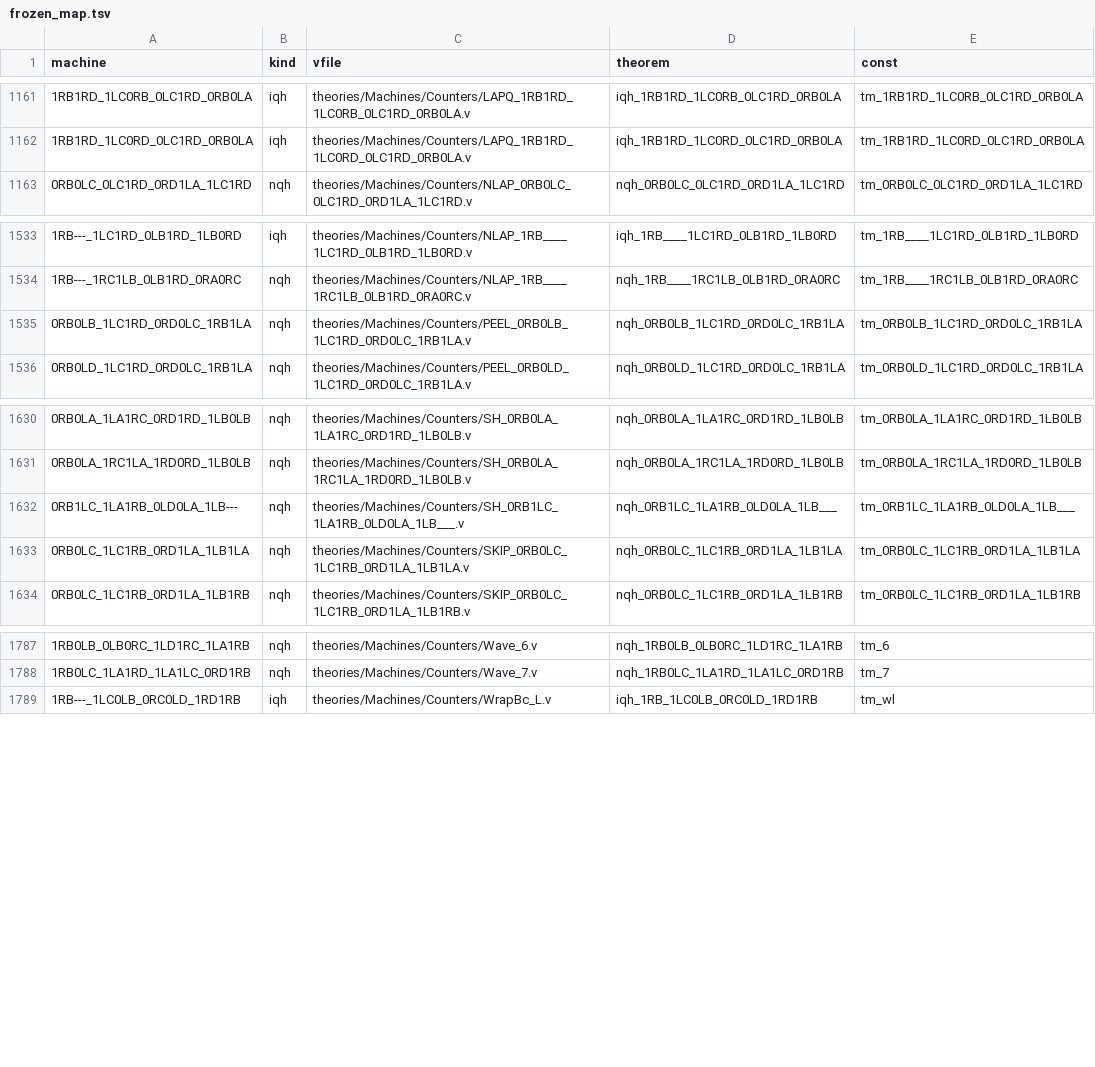
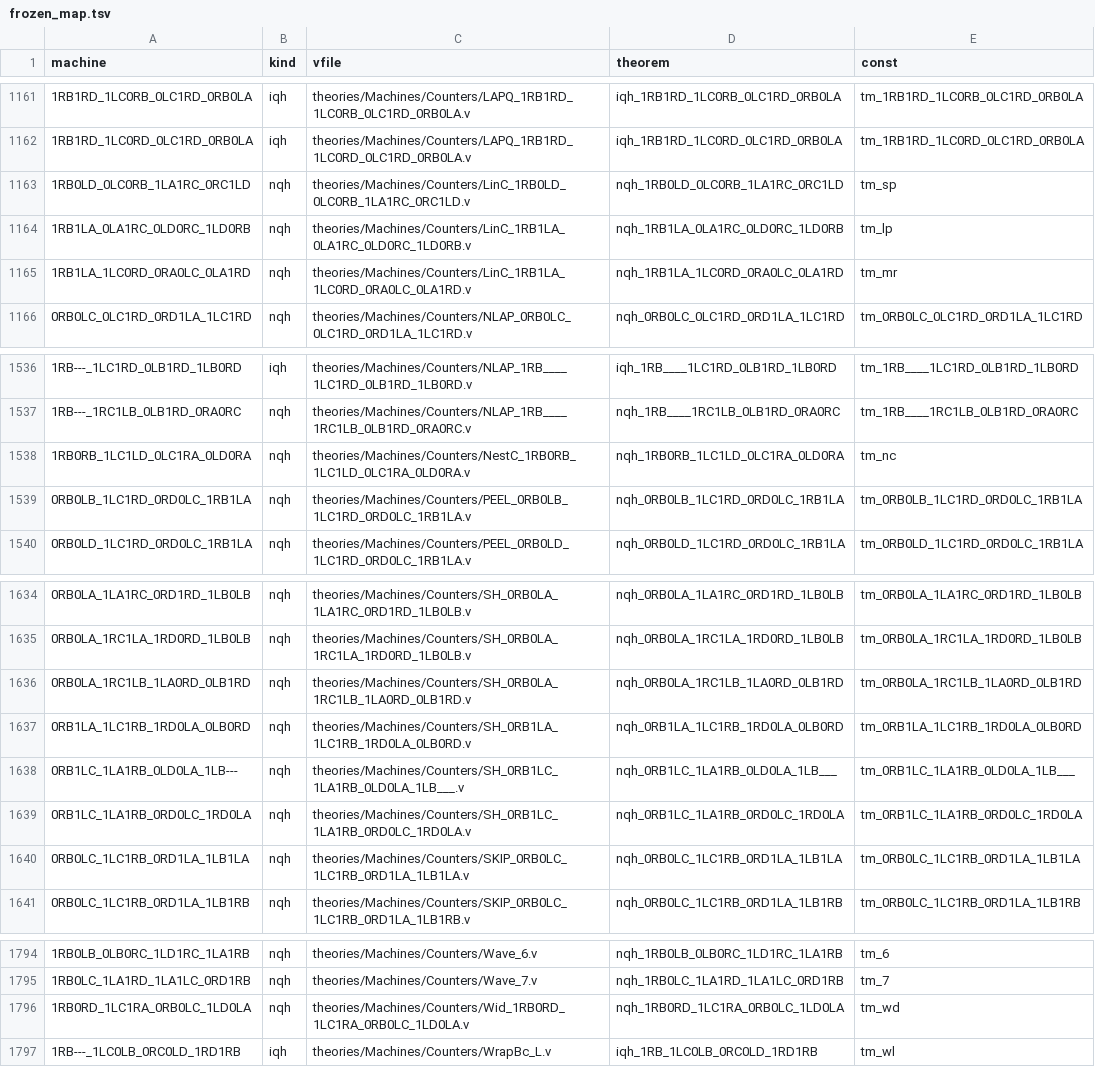
Before and after one commit to carrino/Coq-BBB4, a TSV file: tools/closeout/frozen_map.tsv, drawn as a sheet; only a part is shown, gaps mark what is left out; the diff names each change by its address in the sheet, - before the commit and + after, or states it on an @@ line.

```diff
--- a/tools/closeout/frozen_map.tsv
+++ b/tools/closeout/frozen_map.tsv
+row 1163: 1RB0LD_0LC0RB_1LA1RC_0RC1LD | nqh | theories/Machines/Counters/LinC_1RB0LD_0LC0RB_1LA1RC_0RC1LD.v | nqh_1RB0LD_0LC0RB_1LA1RC_0RC1LD | tm_sp
+row 1164: 1RB1LA_0LA1RC_0LD0RC_1LD0RB | nqh | theories/Machines/Counters/LinC_1RB1LA_0LA1RC_0LD0RC_1LD0RB.v | nqh_1RB1LA_0LA1RC_0LD0RC_1LD0RB | tm_lp
+row 1165: 1RB1LA_1LC0RD_0RA0LC_0LA1RD | nqh | theories/Machines/Counters/LinC_1RB1LA_1LC0RD_0RA0LC_0LA1RD.v | nqh_1RB1LA_1LC0RD_0RA0LC_0LA1RD | tm_mr
+row 1538: 1RB0RB_1LC1LD_0LC1RA_0LD0RA | nqh | theories/Machines/Counters/NestC_1RB0RB_1LC1LD_0LC1RA_0LD0RA.v | nqh_1RB0RB_1LC1LD_0LC1RA_0LD0RA | tm_nc
+row 1636: 0RB0LA_1RC1LB_1LA0RD_0LB1RD | nqh | theories/Machines/Counters/SH_0RB0LA_1RC1LB_1LA0RD_0LB1RD.v | nqh_0RB0LA_1RC1LB_1LA0RD_0LB1RD | tm_0RB0LA_1RC1LB_1LA0RD_0LB1RD
+row 1637: 0RB1LA_1LC1RB_1RD0LA_0LB0RD | nqh | theories/Machines/Counters/SH_0RB1LA_1LC1RB_1RD0LA_0LB0RD.v | nqh_0RB1LA_1LC1RB_1RD0LA_0LB0RD | tm_0RB1LA_1LC1RB_1RD0LA_0LB0RD
+row 1639: 0RB1LC_1LA1RB_0RD0LC_1RD0LA | nqh | theories/Machines/Counters/SH_0RB1LC_1LA1RB_0RD0LC_1RD0LA.v | nqh_0RB1LC_1LA1RB_0RD0LC_1RD0LA | tm_0RB1LC_1LA1RB_0RD0LC_1RD0LA
+row 1796: 1RB0RD_1LC1RA_0RB0LC_1LD0LA | nqh | theories/Machines/Counters/Wid_1RB0RD_1LC1RA_0RB0LC_1LD0LA.v | nqh_1RB0RD_1LC1RA_0RB0LC_1LD0LA | tm_wd
```
Also changed, not shown: tools/closeout/shadow_rows.tsv, 55 other files.
